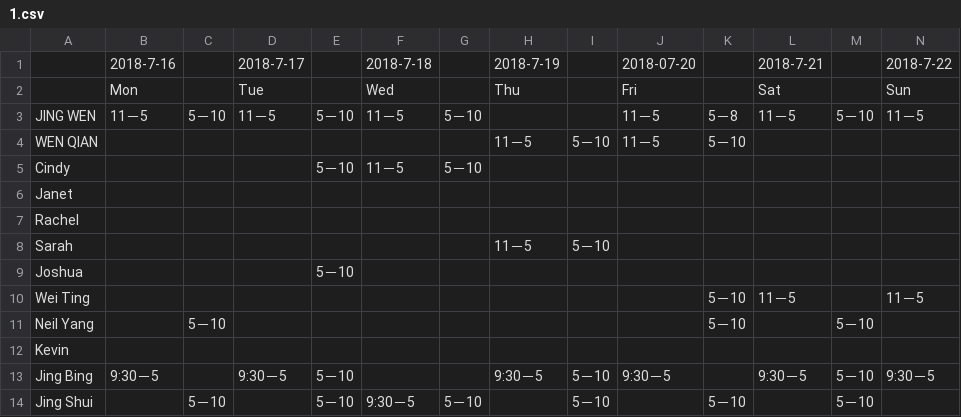
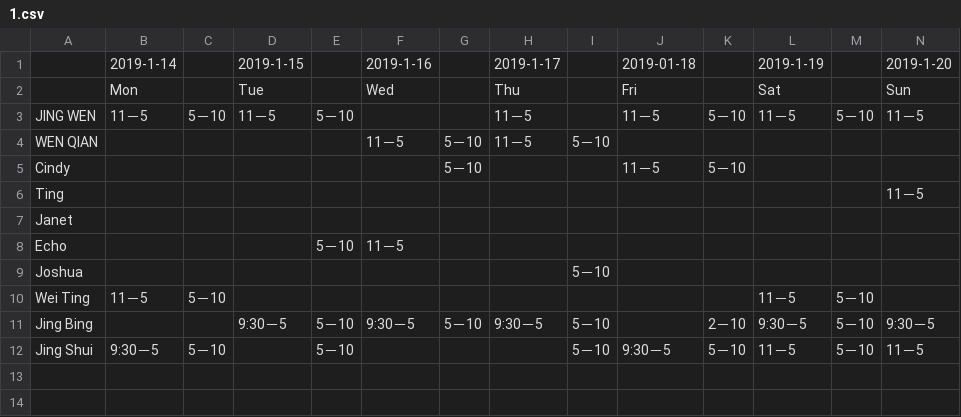
Before and after one commit to CountToFiveXY/SalaryApp, a CSV file: tables/1.csv, drawn as a sheet; only a part is shown; removed rows and columns are numbered as before the commit, all else as after; rows hold the shown columns only; the diff names each change by its address in the sheet, - before the commit and + after, or states it on an @@ line.

```diff
--- a/tables/1.csv
+++ b/tables/1.csv
-row 1:  | 2018-7-16 |  | 2018-7-17 |  | 2018-7-18 |  | 2018-7-19 |  | 2018-07-20 |  | 2018-7-21 |  | 2018-7-22
+row 1:  | 2019-1-14 |  | 2019-1-15 |  | 2019-1-16 |  | 2019-1-17 |  | 2019-01-18 |  | 2019-1-19 |  | 2019-1-20
-F3: 11－5
+F3: (empty)
-G3: 5－10
+G3: (empty)
-H3: (empty)
+H3: 11－5
-K3: 5－8
+K3: 5－10
-F4: (empty)
+F4: 11－5
-G4: (empty)
+G4: 5－10
-J4: 11－5
+J4: (empty)
-K4: 5－10
+K4: (empty)
-E5: 5－10
+E5: (empty)
-F5: 11－5
+F5: (empty)
-J5: (empty)
+J5: 11－5
-K5: (empty)
+K5: 5－10
+row 6: Ting |  |  |  |  |  |  |  |  |  |  |  |  | 11－5
-row 7: Rachel
-row 8: Sarah |  |  |  |  |  |  | 11－5 | 5－10
+row 8: Echo |  |  |  | 5－10 | 11－5
-E9: 5－10
+E9: (empty)
-I9: (empty)
+I9: 5－10
-B10: (empty)
+B10: 11－5
-C10: (empty)
+C10: 5－10
-K10: 5－10
+K10: (empty)
-M10: (empty)
+M10: 5－10
-N10: 11－5
+N10: (empty)
-row 11: Neil Yang |  | 5－10 |  |  |  |  |  |  |  | 5－10 |  | 5－10
-row 12: Kevin
-B11: 9:30－5
+B11: (empty)
-F11: (empty)
+F11: 9:30－5
-G11: (empty)
+G11: 5－10
-J11: 9:30－5
+J11: (empty)
-K11: (empty)
+K11: 2－10
-B12: (empty)
+B12: 9:30－5
-F12: 9:30－5
+F12: (empty)
-G12: 5－10
+G12: (empty)
-J12: (empty)
+J12: 9:30－5
-L12: (empty)
+L12: 11－5
-N12: (empty)
+N12: 11－5
```
Also changed, not shown: tables/2.csv, tables/3.csv, 4 other files.
